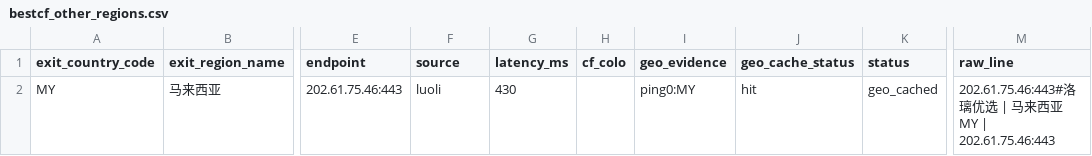
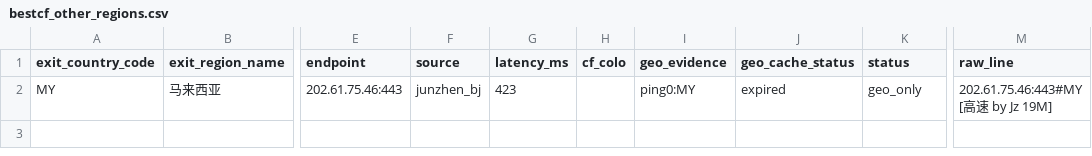
Before and after one commit to User-Pass320/bestcf-auto, a CSV file: public/bestcf_other_regions.csv, drawn as a sheet; only a part is shown, gaps mark what is left out; the diff names each change by its address in the sheet, - before the commit and + after, or states it on an @@ line.

```diff
--- a/public/bestcf_other_regions.csv
+++ b/public/bestcf_other_regions.csv
-F2 (source): luoli
+F2 (source): junzhen_bj
-G2 (latency_ms): 430
+G2 (latency_ms): 423
-J2 (geo_cache_status): hit
+J2 (geo_cache_status): expired
-K2 (status): geo_cached
+K2 (status): geo_only
-M2 (raw_line): 202.61.75.46:443#洛璃优选 | 马来西亚 MY | 202.61.75.46:443
+M2 (raw_line): 202.61.75.46:443#MY [高速 by Jz 19M]
```
Also changed, not shown: public/bestcf_geo_provider_stats.csv, public/bestcf_region_counts.csv, 4 other files.
